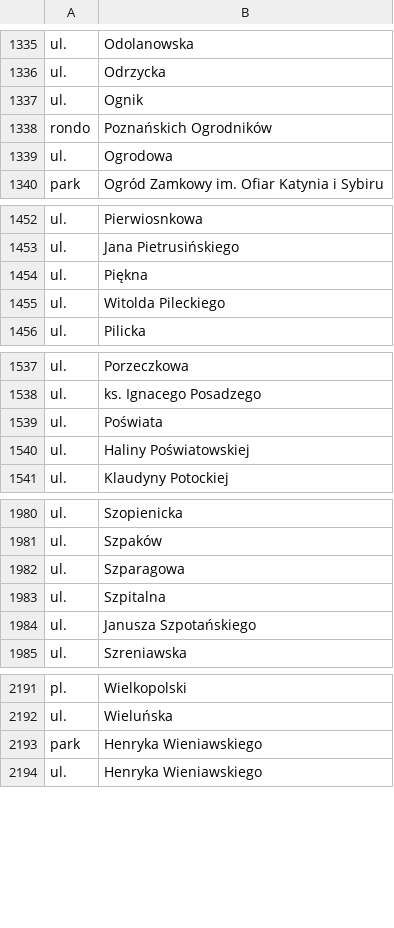
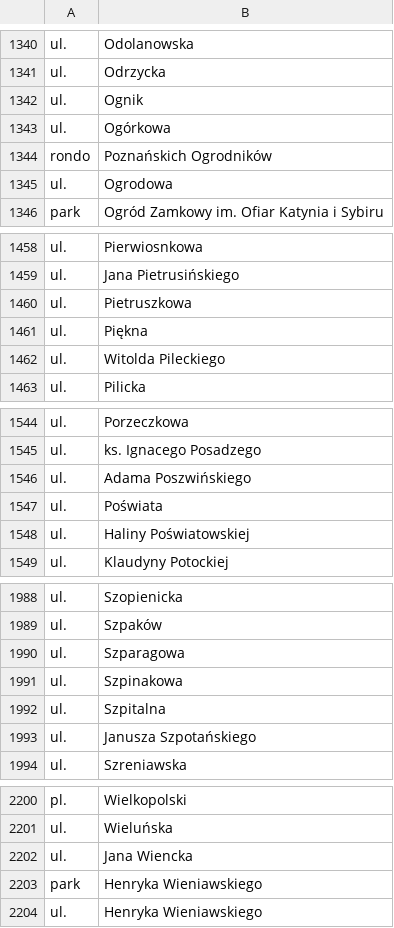
Before and after one commit to macbre/pyrabot, a CSV file: sources/geopoz.csv, drawn as a sheet; only a part is shown, gaps mark what is left out; the diff covers the shown part only; the diff names each change by its address in the sheet, - before the commit and + after, or states it on an @@ line.

Commit message:
geopoz: nowe ulice
Moniki Cegłowskiej
Groszkowa
Jarmużowa
Kabaczkowa
Romana Konkiewicza
Ogórkowa
Pietruszkowa
Adama Poszwińskiego
Szpinakowa
Jana Wiencka
Elżbiety Zawackiej

```diff
--- a/sources/geopoz.csv
+++ b/sources/geopoz.csv
+row 1343: ul. | Ogórkowa
+row 1460: ul. | Pietruszkowa
+row 1546: ul. | Adama Poszwińskiego
+row 1991: ul. | Szpinakowa
+row 2202: ul. | Jana Wiencka
```
Also changed, not shown: 6 added rows elsewhere in this file, sources/kody-pocztowe.csv, 2 other files.
